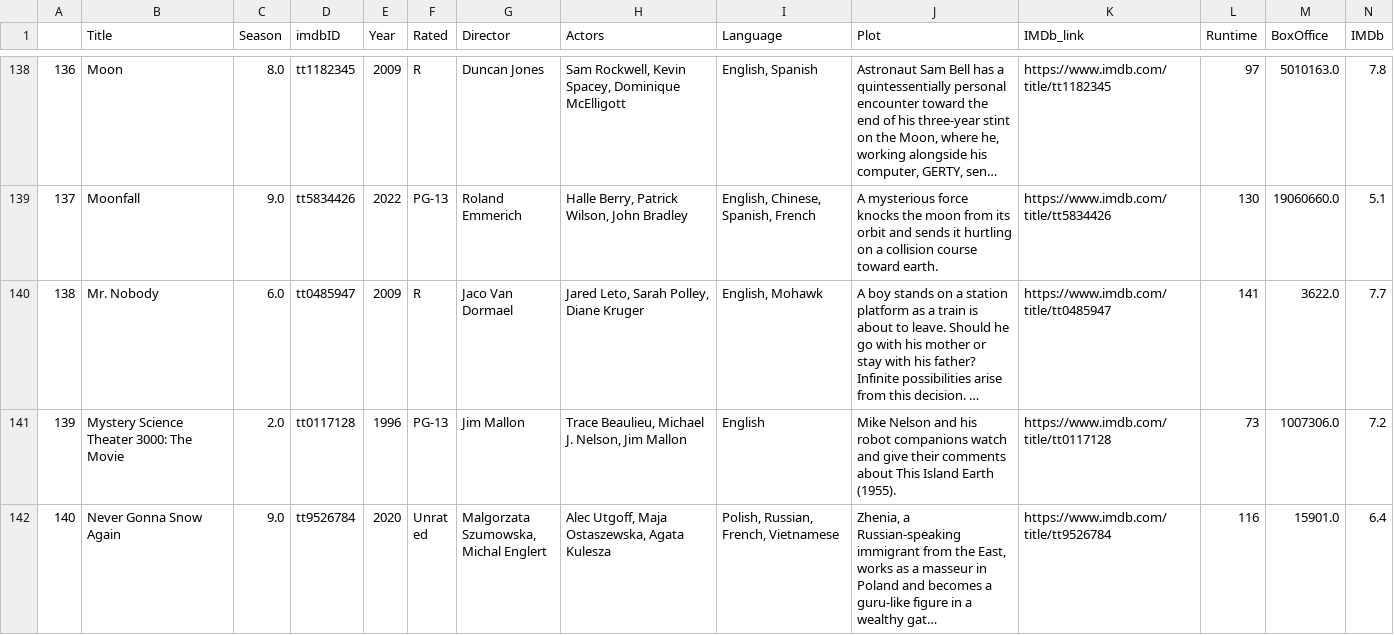
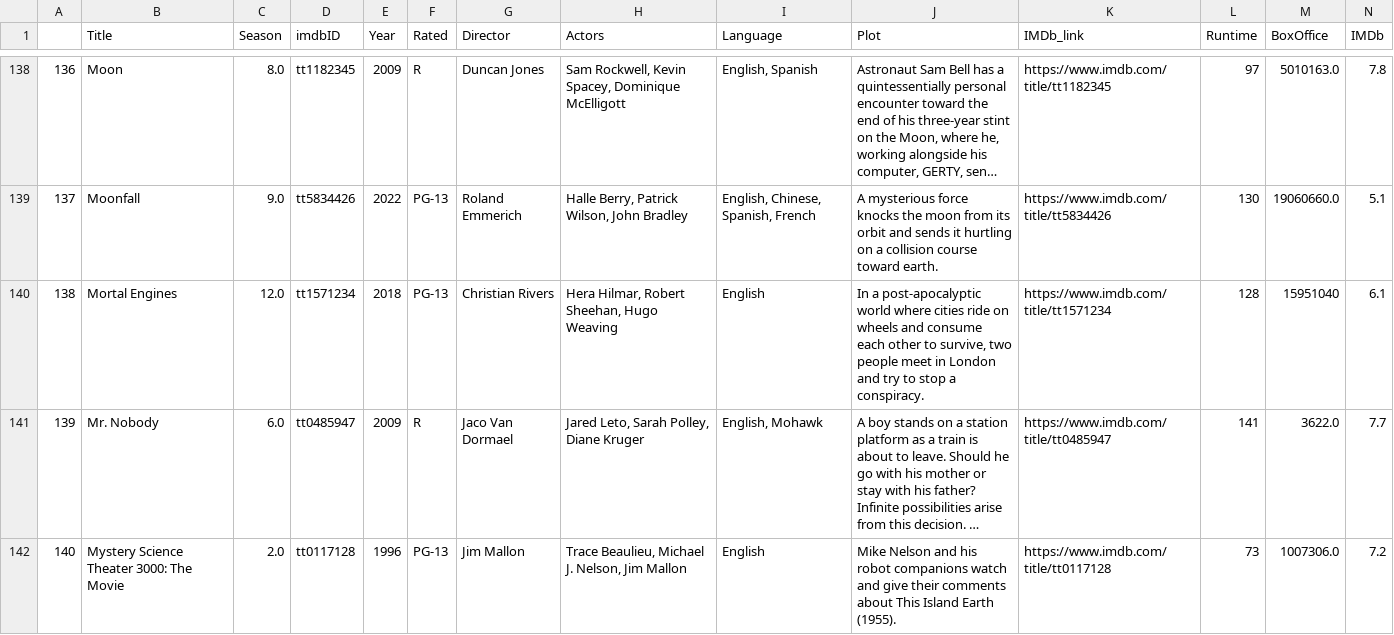
Before and after one commit to suprdory/scifinight, a CSV file: scifi_data.csv, drawn as a sheet; only a part is shown, gaps mark what is left out; the shorter side is filled out with more unchanged rows; long unchanged cells end in …; addresses are those after the commit; rows hold the shown columns only; the diff covers the shown part only; the diff names each change by its address in the sheet, - before the commit and + after, or states it on an @@ line.

Commit message:
mortal engines

```diff
--- a/scifi_data.csv
+++ b/scifi_data.csv
+row 140: 138 | Mortal Engines | 12.0 | tt1571234 | 2018 | PG-13 | Christian Rivers | Hera Hilmar, Robert Sheehan, Hugo Weaving | English | In a post-apocalyptic world where cities ride on wheels and consume each other to survive, two people meet in London and try to stop a conspiracy. | https://www.imdb.com/title/tt1571234 | 128 | 15951040 | 6.1
@@ column A renumbered from row 141 down @@
```
Also changed, not shown: 1 edited cell elsewhere in this file, watched_films.csv, 1 other file.
